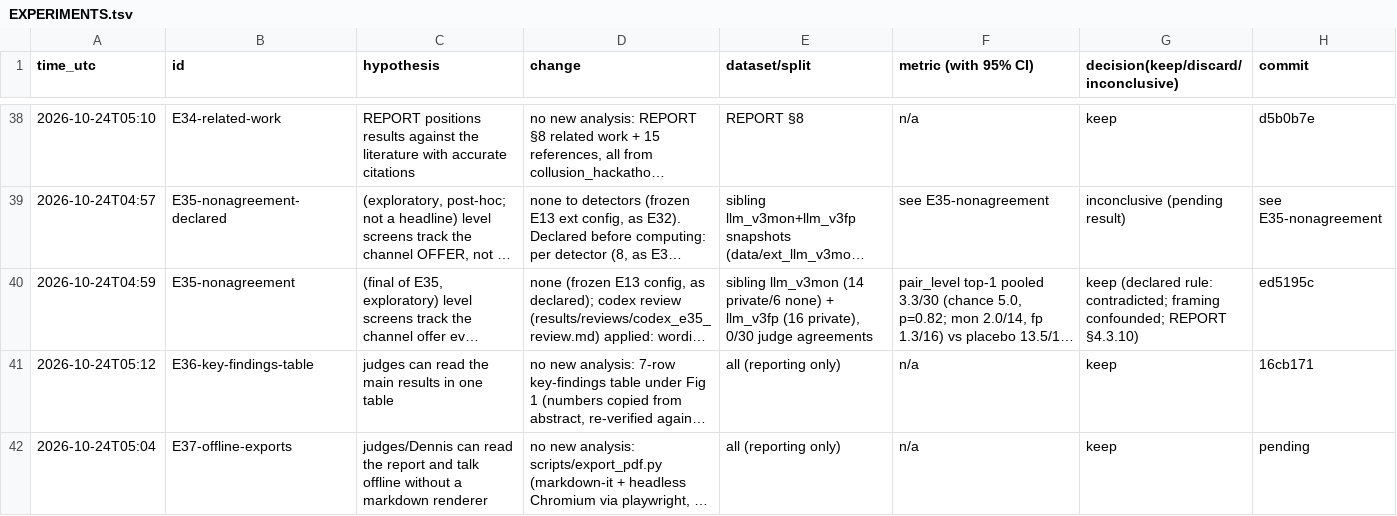
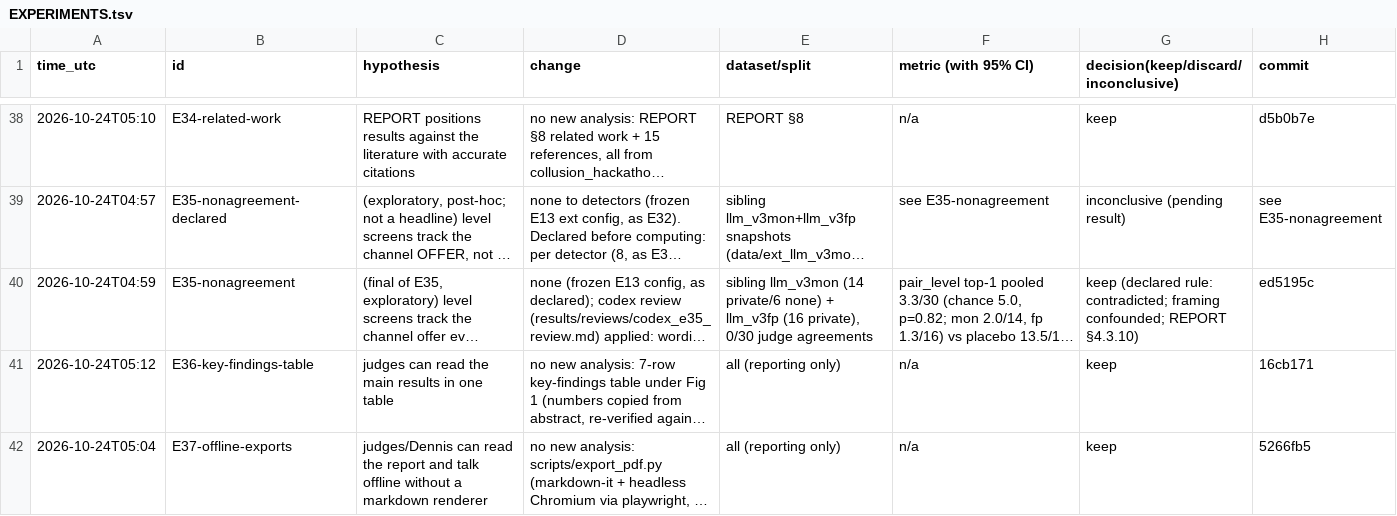
Before and after one commit to DennisToma/collusion-14-infotheory, a TSV file: EXPERIMENTS.tsv, drawn as a sheet; only a part is shown, gaps mark what is left out; long unchanged cells end in …; the diff names each change by its address in the sheet, - before the commit and + after, or states it on an @@ line.

```diff
--- a/EXPERIMENTS.tsv
+++ b/EXPERIMENTS.tsv
-H42 (commit): pending
+H42 (commit): 5266fb5
```
